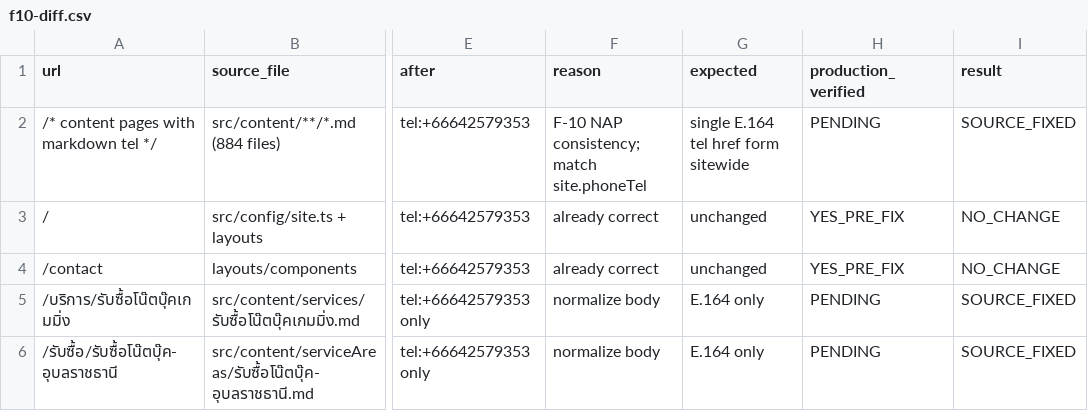
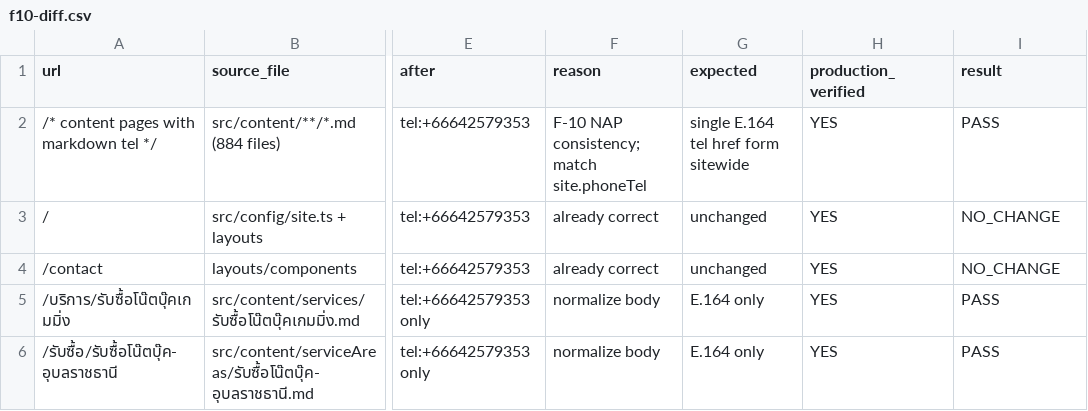
Before and after one commit to noteroru2/amphon.co.th, a CSV file: docs/batch-9-f10-resolution/f10-diff.csv, drawn as a sheet; only a part is shown, gaps mark what is left out; the diff names each change by its address in the sheet, - before the commit and + after, or states it on an @@ line.

```diff
--- a/docs/batch-9-f10-resolution/f10-diff.csv
+++ b/docs/batch-9-f10-resolution/f10-diff.csv
-H2 (production_verified): PENDING
+H2 (production_verified): YES
-I2 (result): SOURCE_FIXED
+I2 (result): PASS
-H3:H4 (production_verified): YES_PRE_FIX
+H3:H4 (production_verified): YES
-H5:H6 (production_verified): PENDING
+H5:H6 (production_verified): YES
-I5:I6 (result): SOURCE_FIXED
+I5:I6 (result): PASS
```
Also changed, not shown: docs/batch-9-f10-resolution/post-deploy-validation.csv, 4 other files.
